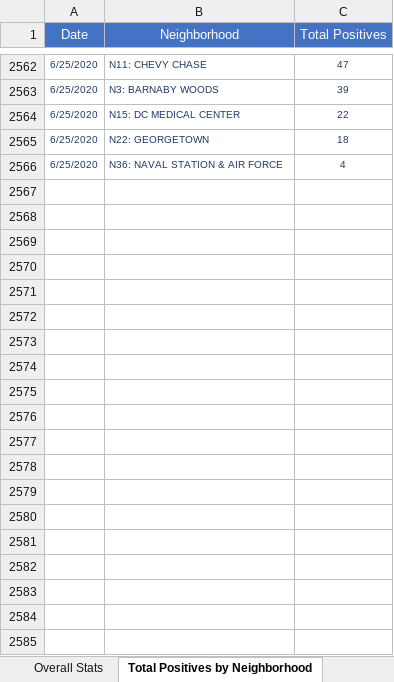
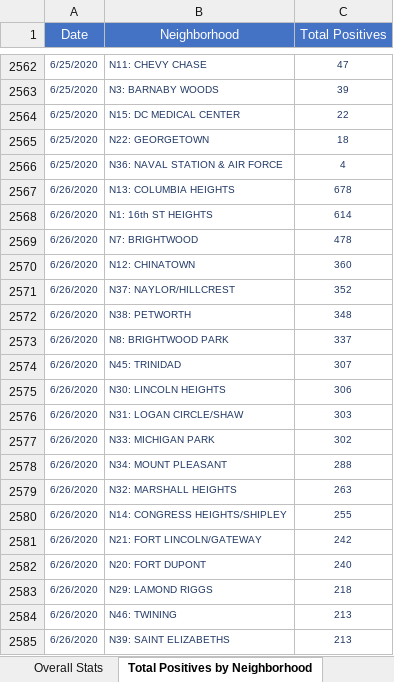
Before and after one commit to anesta95/DMV_Covid-19_Dashboard, an Excel workbook: DCCovid19Data.xlsx, sheet Total Positives by Neighborhood, drawn as a sheet; only a part is shown, gaps mark what is left out; values as stored, in another font and other column widths than the file's, no borders; the diff covers the shown part only; the diff names each change by its address in the sheet, - before the commit and + after, or states it on an @@ line.

```diff
--- a/DCCovid19Data.xlsx (sheet Total Positives by Neighborhood)
+++ b/DCCovid19Data.xlsx (sheet Total Positives by Neighborhood)
+row 2567: 6/26/2020 | N13: COLUMBIA HEIGHTS | 678
+row 2568: 6/26/2020 | N1: 16th ST HEIGHTS | 614
+row 2569: 6/26/2020 | N7: BRIGHTWOOD | 478
+row 2570: 6/26/2020 | N12: CHINATOWN | 360
+row 2571: 6/26/2020 | N37: NAYLOR/HILLCREST | 352
+row 2572: 6/26/2020 | N38: PETWORTH | 348
+row 2573: 6/26/2020 | N8: BRIGHTWOOD PARK | 337
+row 2574: 6/26/2020 | N45: TRINIDAD | 307
+row 2575: 6/26/2020 | N30: LINCOLN HEIGHTS | 306
+row 2576: 6/26/2020 | N31: LOGAN CIRCLE/SHAW | 303
+row 2577: 6/26/2020 | N33: MICHIGAN PARK | 302
+row 2578: 6/26/2020 | N34: MOUNT PLEASANT | 288
+row 2579: 6/26/2020 | N32: MARSHALL HEIGHTS | 263
+row 2580: 6/26/2020 | N14: CONGRESS HEIGHTS/SHIPLEY | 255
+row 2581: 6/26/2020 | N21: FORT LINCOLN/GATEWAY | 242
+row 2582: 6/26/2020 | N20: FORT DUPONT | 240
+row 2583: 6/26/2020 | N29: LAMOND RIGGS | 218
+row 2584: 6/26/2020 | N46: TWINING | 213
+row 2585: 6/26/2020 | N39: SAINT ELIZABETHS | 213
```
Also changed, not shown: 33 added rows elsewhere in this sheet, sheet Total Tests by Neighborhood, sheet Total Cases by Age and Gender, sheet Rates by Age Categories, sheet Age-Adjusted Rate by Ward, sheet Hospital Data, sheet Lives Lost by Sex, 7 more sheets, 33 other files.
